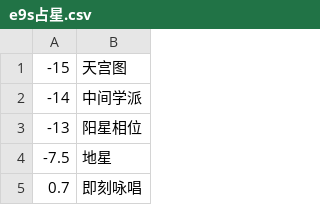
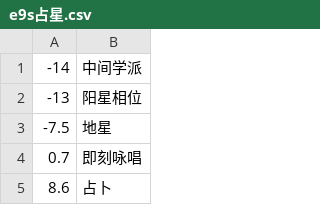
Before and after one commit to Souma-Sumire/FFXIV_Auxiliary_Tools, a CSV file: csv/taikoSongs/e9s占星.csv, drawn as a sheet; only a part is shown; the shorter side is filled out with more unchanged rows.

```diff
--- a/csv/taikoSongs/e9s占星.csv
+++ b/csv/taikoSongs/e9s占星.csv
@@ -1,2 +1 @@
--15,天宫图
 -14,中间学派
```
Also changed, not shown: csv/taikoSongs/e11s占星.csv, 2 other files.
